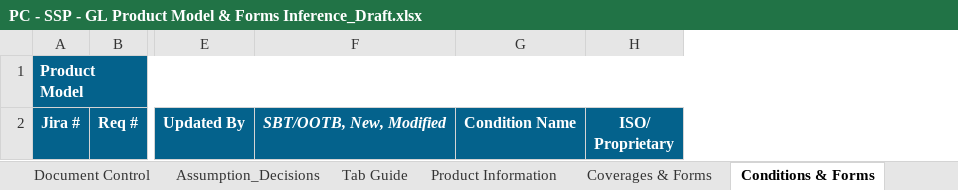
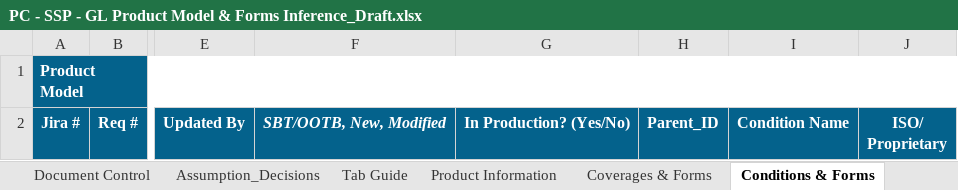
Before and after one commit to raiaan78/WRB, an Excel workbook: Coverages/GL/PC - SSP - GL Product Model & Forms Inference_Draft.xlsx, sheet Conditions & Forms, drawn as a sheet; only a part is shown, gaps mark what is left out; values as stored, in another font and other column widths than the file's, no borders; the diff names each change by its address in the sheet, - before the commit and + after, or states it on an @@ line.

```diff
--- a/Coverages/GL/PC - SSP - GL Product Model & Forms Inference_Draft.xlsx (sheet Conditions & Forms)
+++ b/Coverages/GL/PC - SSP - GL Product Model & Forms Inference_Draft.xlsx (sheet Conditions & Forms)
+column G, row 2: In Production? (Yes/No)
+column H, row 2: Parent_ID
```
Also changed, not shown: sheet Exclusions & Forms, sheet Coverages & Forms, 2 other files.
